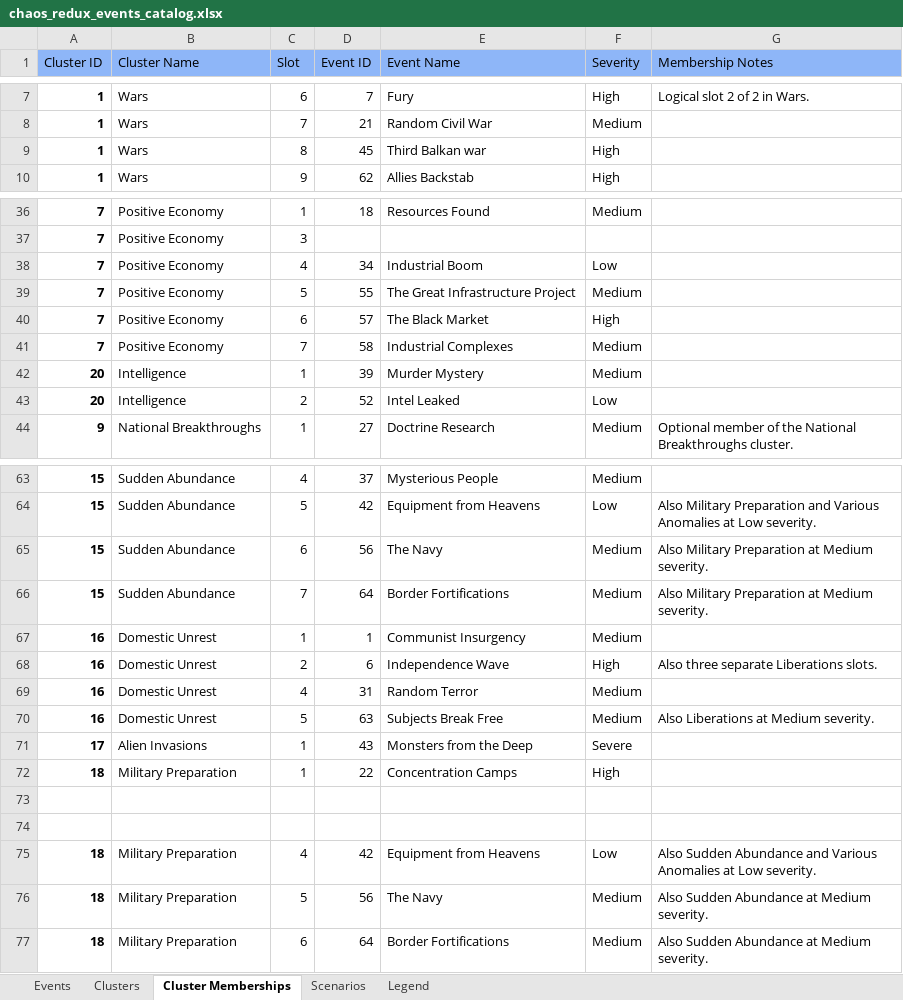
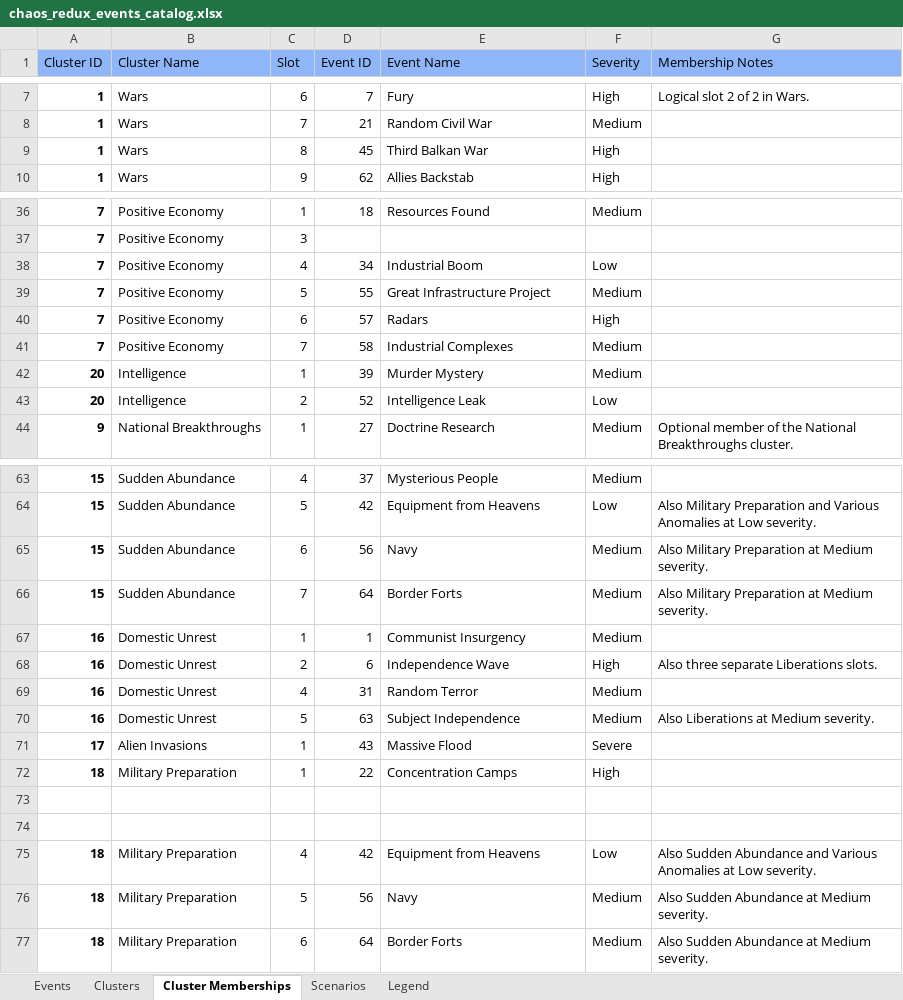
Before and after one commit to klimPaskov/Chaos-Redux, an Excel workbook: docs/spreadsheets/chaos_redux_events_catalog.xlsx, sheet Cluster Memberships, drawn as a sheet; only a part is shown, gaps mark what is left out; values as stored, in another font and other column widths than the file's, no borders; conditional formats and table styles not drawn; the diff covers the shown part only; the diff names each change by its address in the sheet, - before the commit and + after, or states it on an @@ line.

Commit message:
Align the event catalog names with the localised event names and describe Events 22 and 54 as in game
32 Events-sheet names now equal the event registry names, including Events 22, 46, 84 and 85, and the matching Cluster Memberships display names follow. Event 22 Details uses the Concentration Camps Event Details text. Event 54 gets its own Event Details entry in game, and the sheet repeats it; CSV exports regenerated.

```diff
--- a/docs/spreadsheets/chaos_redux_events_catalog.xlsx (sheet Cluster Memberships)
+++ b/docs/spreadsheets/chaos_redux_events_catalog.xlsx (sheet Cluster Memberships)
-E9 (Event Name): Third Balkan war
+E9 (Event Name): Third Balkan War
-E39 (Event Name): The Great Infrastructure Project
+E39 (Event Name): Great Infrastructure Project
-E40 (Event Name): The Black Market
+E40 (Event Name): Radars
-E43 (Event Name): Intel Leaked
+E43 (Event Name): Intelligence Leak
-E65 (Event Name): The Navy
+E65 (Event Name): Navy
-E66 (Event Name): Border Fortifications
+E66 (Event Name): Border Forts
-E70 (Event Name): Subjects Break Free
+E70 (Event Name): Subject Independence
-E71 (Event Name): Monsters from the Deep
+E71 (Event Name): Massive Flood
-E76 (Event Name): The Navy
+E76 (Event Name): Navy
-E77 (Event Name): Border Fortifications
+E77 (Event Name): Border Forts
```
Also changed, not shown: 4 edited cells elsewhere in this sheet, sheet Events, 3 other files.
